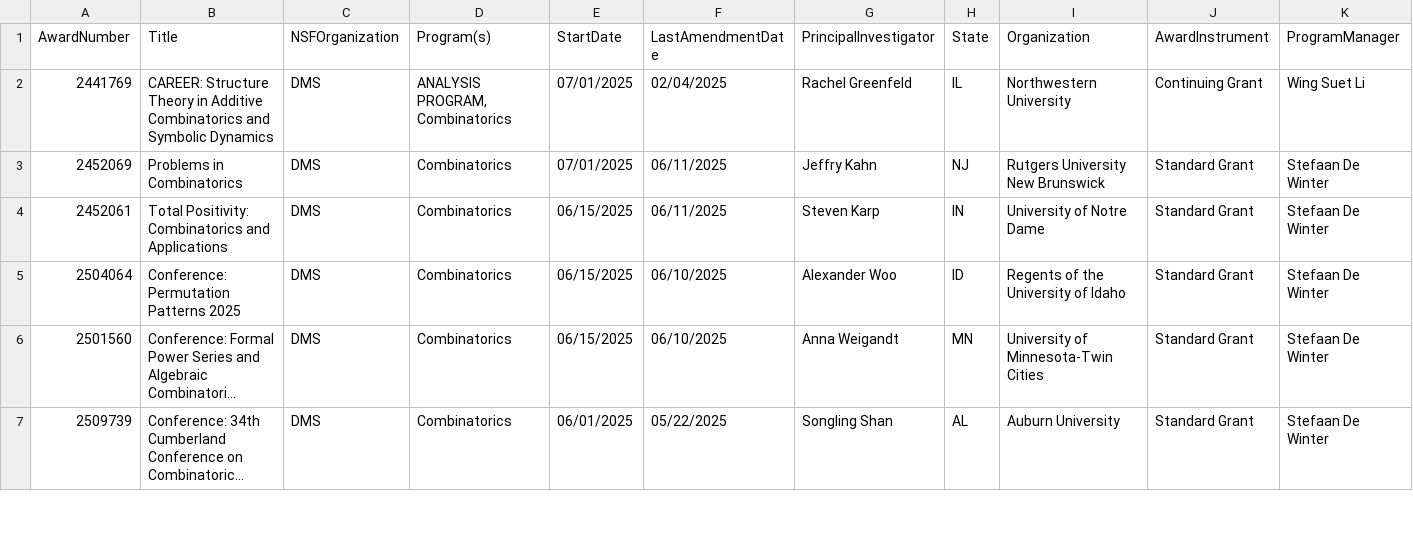
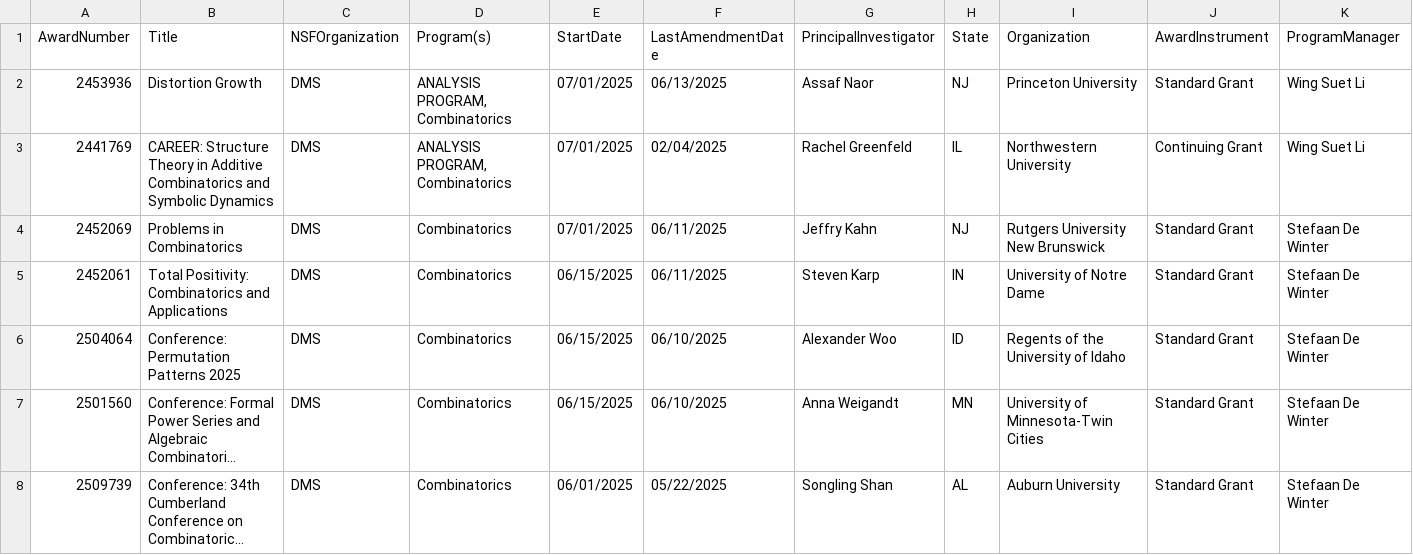
Before and after one commit to lowrank/NSF-DMS-awards, a CSV file: Combinatorics/Awards-Combinatorics-2025.csv, drawn as a sheet; only a part is shown; long unchanged cells end in …; rows hold the shown columns only; the diff names each change by its address in the sheet, - before the commit and + after, or states it on an @@ line.

```diff
--- a/Combinatorics/Awards-Combinatorics-2025.csv
+++ b/Combinatorics/Awards-Combinatorics-2025.csv
+row 2: 2453936 | Distortion Growth | DMS | ANALYSIS PROGRAM, Combinatorics | 07/01/2025 | 06/13/2025 | Assaf Naor | NJ | Princeton University | Standard Grant | Wing Suet Li
```
Also changed, not shown: Algebra-and-Number-Theory/Awards-Algebra-and-Number-Theory-2025.csv, Applied-Mathematics/Awards-Applied-Mathematics-2025.csv, 6 other files.
